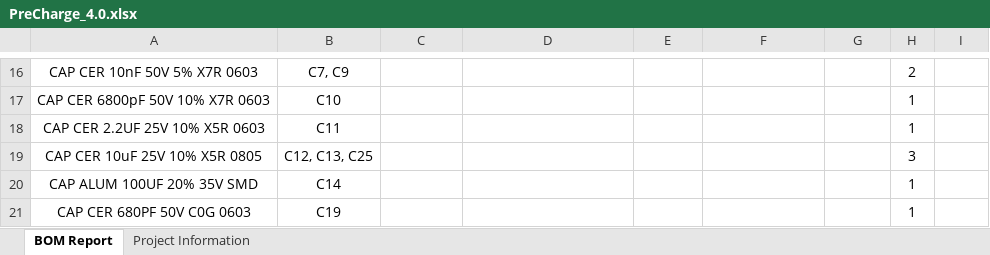
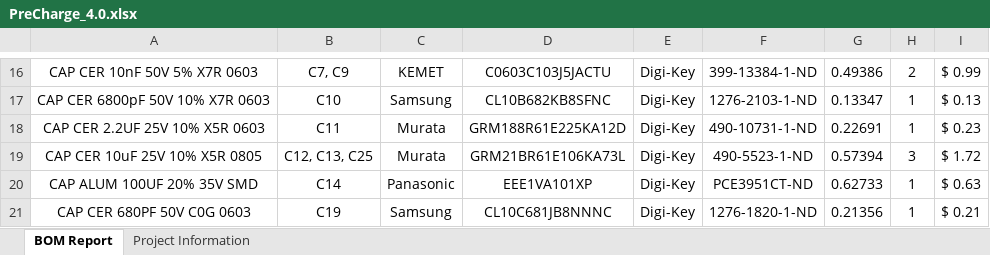
Before and after one commit to uw-midsun/hardware, an Excel workbook: MSXII_PreChargeController/Project Outputs for PreCharge/PreCharge_4.0.xlsx, sheet BOM Report, drawn as a sheet; only a part is shown, gaps mark what is left out; values as stored, in another font and other column widths than the file's, no borders; charts and pictures not drawn; the diff covers the shown part only; the diff names each change by its address in the sheet, - before the commit and + after, or states it on an @@ line.

```diff
--- a/MSXII_PreChargeController/Project Outputs for PreCharge/PreCharge_4.0.xlsx (sheet BOM Report)
+++ b/MSXII_PreChargeController/Project Outputs for PreCharge/PreCharge_4.0.xlsx (sheet BOM Report)
-C16: (empty)
+C16: KEMET
-D16: (empty)
+D16: C0603C103J5JACTU
-E16:E21: (empty)
+E16:E21: Digi-Key
-F16: (empty)
+F16: 399-13384-1-ND
-G16: (empty)
+G16: 0.49386
-I16: (empty)
+I16: $ 0.99
-C17: (empty)
+C17: Samsung
-D17: (empty)
+D17: CL10B682KB8SFNC
-F17: (empty)
+F17: 1276-2103-1-ND
-G17: (empty)
+G17: 0.13347
-I17: (empty)
+I17: $ 0.13
-C18:C19: (empty)
+C18:C19: Murata
-D18: (empty)
+D18: GRM188R61E225KA12D
-F18: (empty)
+F18: 490-10731-1-ND
-G18: (empty)
+G18: 0.22691
-I18: (empty)
+I18: $ 0.23
-D19: (empty)
+D19: GRM21BR61E106KA73L
-F19: (empty)
+F19: 490-5523-1-ND
-G19: (empty)
+G19: 0.57394
-I19: (empty)
+I19: $ 1.72
-C20: (empty)
+C20: Panasonic
-D20: (empty)
+D20: EEE1VA101XP
-F20: (empty)
+F20: PCE3951CT-ND
-G20: (empty)
+G20: 0.62733
-I20: (empty)
+I20: $ 0.63
-C21: (empty)
+C21: Samsung
-D21: (empty)
+D21: CL10C681JB8NNNC
-F21: (empty)
+F21: 1276-1820-1-ND
-G21: (empty)
+G21: 0.21356
-I21: (empty)
+I21: $ 0.21
```
Also changed, not shown: 3 added rows, 1 removed row and 313 edited cells elsewhere in this sheet, sheet Project Information, 6 other files.
